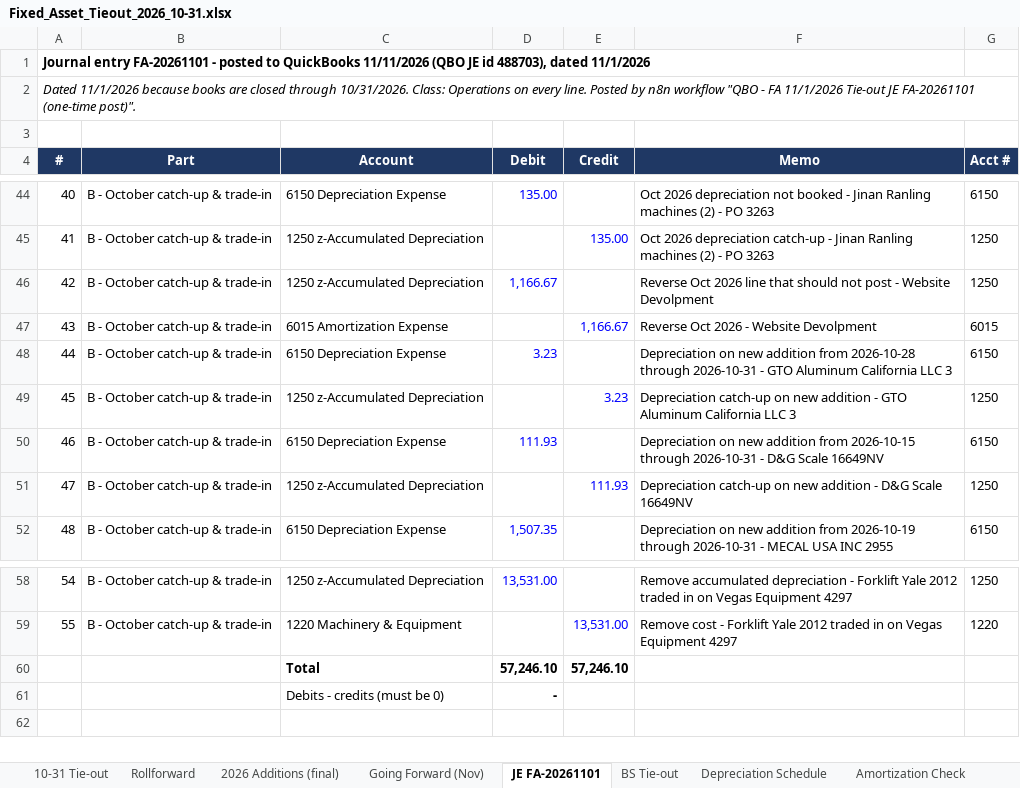
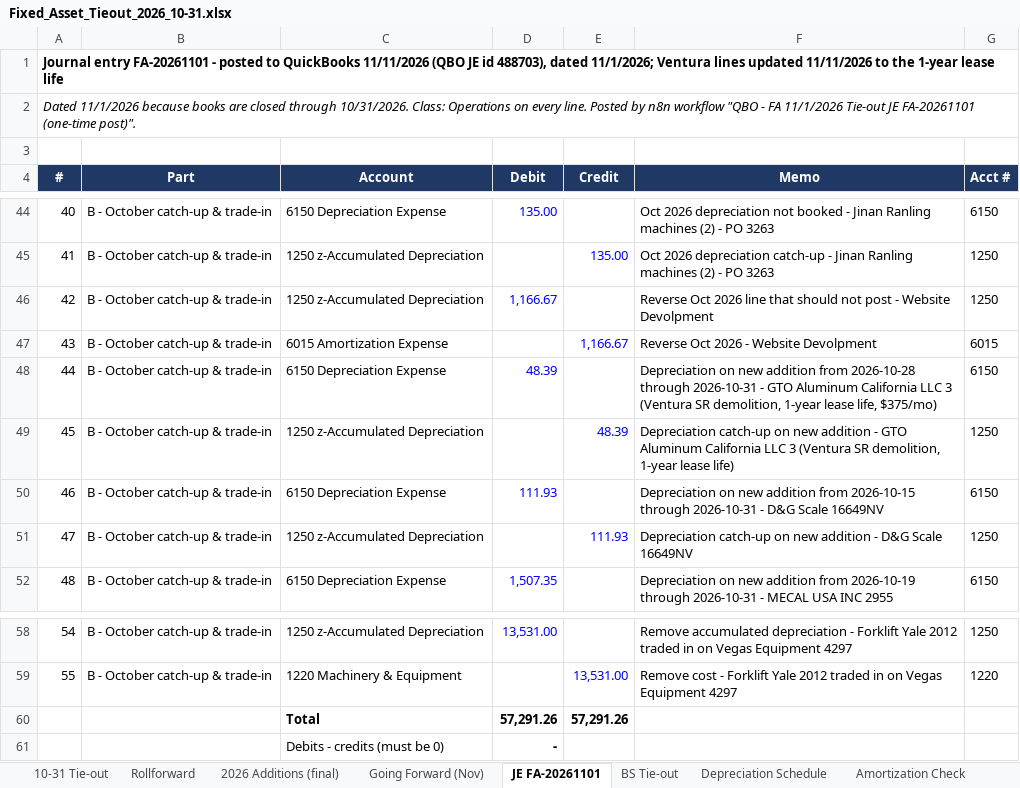
Before and after one commit to georgebails12-design/QBO-PO, an Excel workbook: reports/Fixed_Asset_Tieout_2026_10-31.xlsx, sheet JE FA-20261101, drawn as a sheet; only a part is shown, gaps mark what is left out; values as stored, in another font and other column widths than the file's, no borders; removed rows and columns are numbered as before the commit, all else as after; the diff names each change by its address in the sheet, - before the commit and + after, or states it on an @@ line.

```diff
--- a/reports/Fixed_Asset_Tieout_2026_10-31.xlsx (sheet JE FA-20261101)
+++ b/reports/Fixed_Asset_Tieout_2026_10-31.xlsx (sheet JE FA-20261101)
-A1 (#): …488703), dated 11/1/2026
+A1 (#): …488703), dated 11/1/2026; Ventura lines updated 11/11/2026 to the 1-year lease life
-D48 (Debit): 3.23
+D48 (Debit): 48.39
-F48 (Memo): …LLC 3
+F48 (Memo): …LLC 3 (Ventura SR demolition, 1-year lease life, $375/mo)
-E49 (Credit): 3.23
+E49 (Credit): 48.39
-F49 (Memo): …LLC 3
+F49 (Memo): …LLC 3 (Ventura SR demolition, 1-year lease life)
-row 60:  |  | Total | 57,246.10 | 57,246.10
+row 60:  |  | Total | 57,291.26 | 57,291.26
```
Also changed, not shown: sheet Going Forward (Nov), sheet 10-31 Tie-out, sheet 2026 Additions (final).
